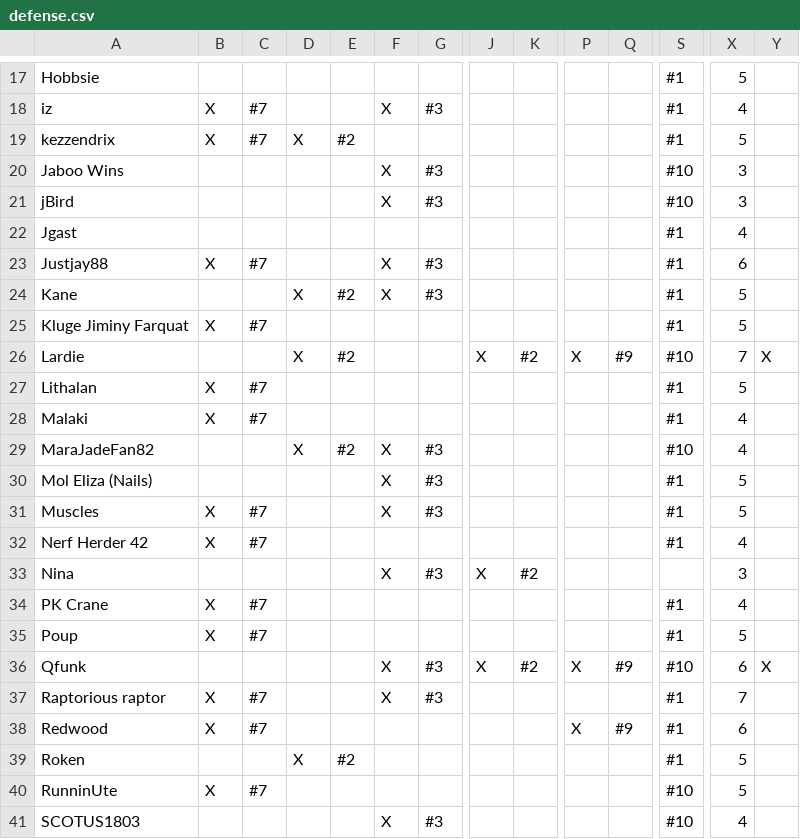
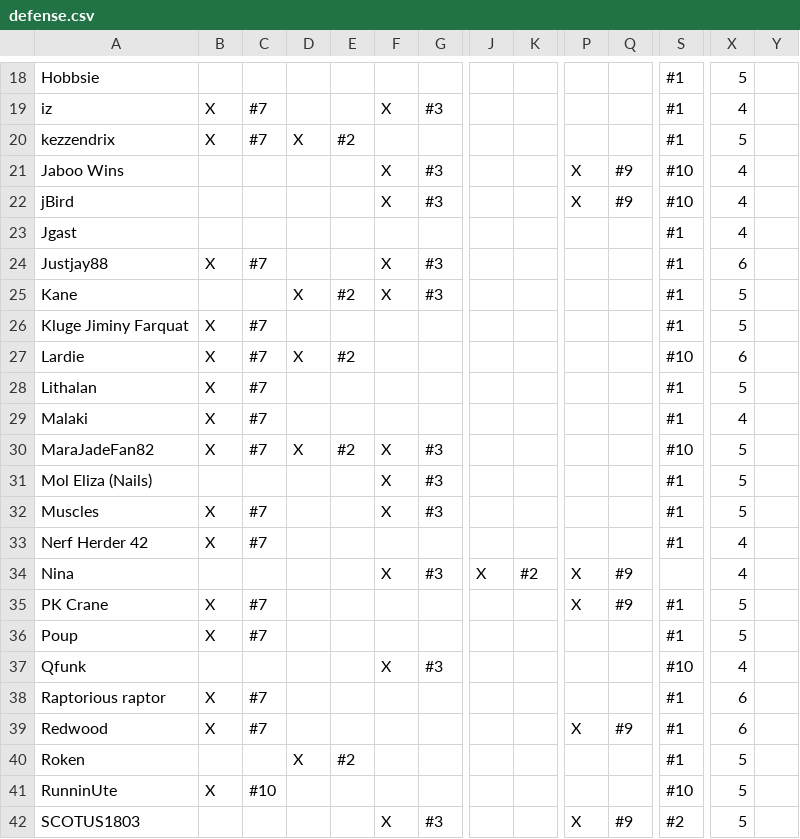
Before and after one commit to robotic-monkey/swf, a CSV file: src/defense.csv, drawn as a sheet; only a part is shown, gaps mark what is left out; addresses are those after the commit; the diff covers the shown part only; the diff names each change by its address in the sheet, - before the commit and + after, or states it on an @@ line.

```diff
--- a/src/defense.csv
+++ b/src/defense.csv
-P21:P22: (empty)
+P21:P22: X
-Q21:Q22: (empty)
+Q21:Q22: #9
-X21:X22: 3
+X21:X22: 4
-B27: (empty)
+B27: X
-C27: (empty)
+C27: #7
-J27: X
+J27: (empty)
-K27: #2
+K27: (empty)
-P27: X
+P27: (empty)
-Q27: #9
+Q27: (empty)
-X27: 7
+X27: 6
-Y27: X
+Y27: (empty)
-B30: (empty)
+B30: X
-C30: (empty)
+C30: #7
-X30: 4
+X30: 5
-P34:P35: (empty)
+P34:P35: X
-Q34:Q35: (empty)
+Q34:Q35: #9
-X34: 3
+X34: 4
-X35: 4
+X35: 5
-J37: X
+J37: (empty)
-K37: #2
+K37: (empty)
-P37: X
+P37: (empty)
-Q37: #9
+Q37: (empty)
-X37: 6
+X37: 4
-Y37: X
+Y37: (empty)
-F38: X
+F38: (empty)
-G38: #3
+G38: (empty)
-X38: 7
+X38: 6
-C41: #7
+C41: #10
-P42: (empty)
+P42: X
-Q42: (empty)
+Q42: #9
-S42: #10
+S42: #2
-X42: 4
+X42: 5
```
Also changed, not shown: 1 added row, 2 removed rows and 71 edited cells elsewhere in this file, 3 other files.
